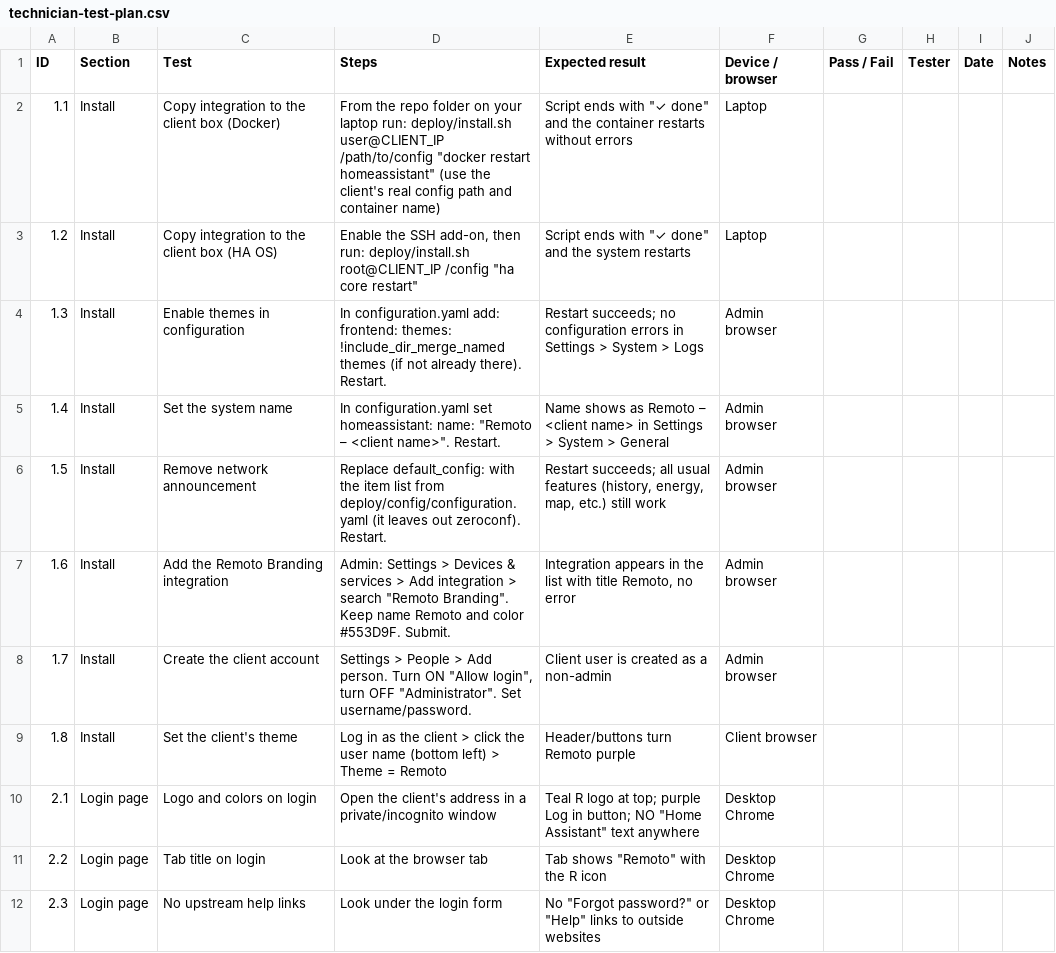
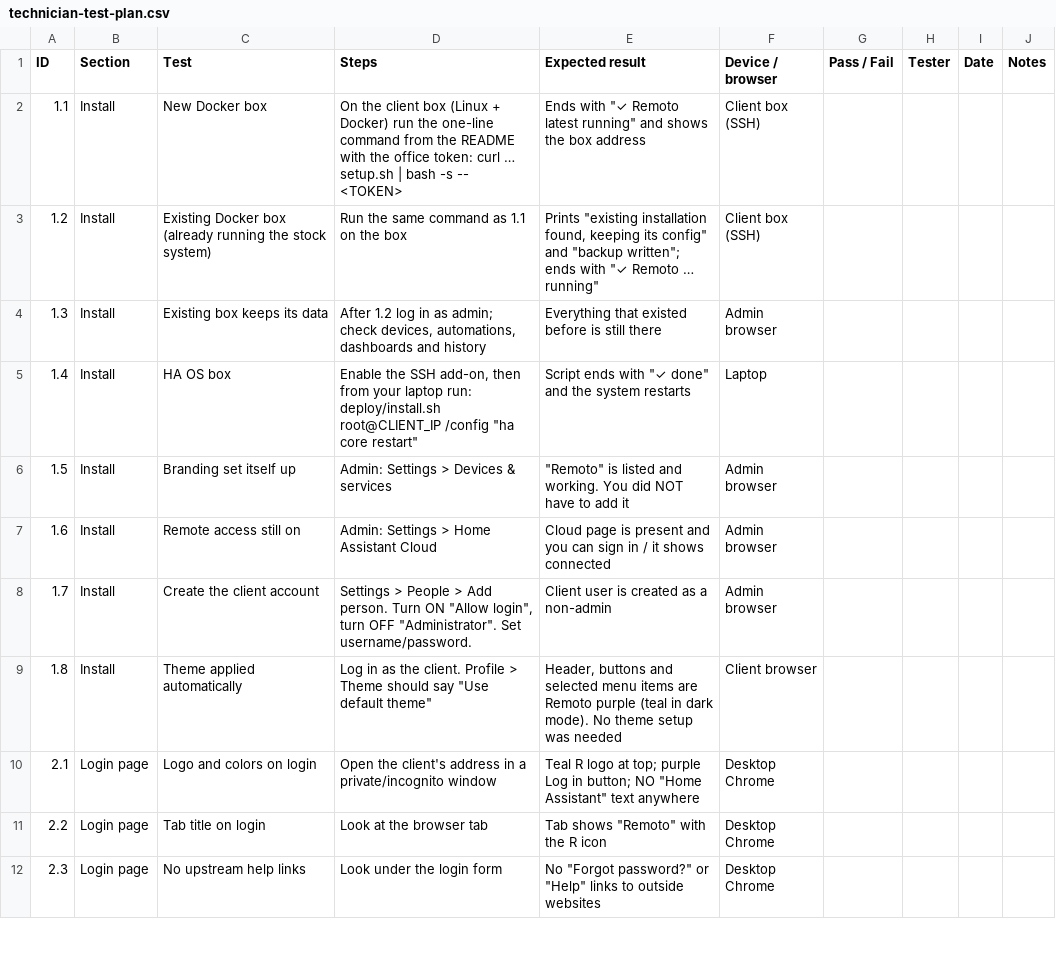
Before and after one commit to EKT-Tech-Org/remoto-branding, a CSV file: docs/technician-test-plan.csv, drawn as a sheet; only a part is shown; the diff covers the shown part only.

```diff
--- a/docs/technician-test-plan.csv
+++ b/docs/technician-test-plan.csv
@@ -1,10 +1,10 @@
 ID,Section,Test,Steps,Expected result,Device / browser,Pass / Fail,Tester,Date,Notes
-1.1,Install,Copy integration to the client box (Docker),"From the repo folder on your laptop run: deploy/install.sh user@CLIENT_IP /path/to/config ""docker restart homeassistant"" (use the client's real config path and container name)","Script ends with ""✓ done"" and the container restarts without errors",Laptop,,,,
-1.2,Install,Copy integration to the client box (HA OS),"Enable the SSH add-on, then run: deploy/install.sh root@CLIENT_IP /config ""ha core restart""","Script ends with ""✓ done"" and the system restarts",Laptop,,,,
-1.3,Install,Enable themes in configuration,In configuration.yaml add:  frontend:  themes: !include_dir_merge_named themes  (if not already there). Restart.,Restart succeeds; no configuration errors in Settings > System > Logs,Admin browser,,,,
-1.4,Install,Set the system name,"In configuration.yaml set  homeassistant:  name: ""Remoto – <client name>"". Restart.",Name shows as Remoto – <client name> in Settings > System > General,Admin browser,,,,
-1.5,Install,Remove network announcement,Replace  default_config:  with the item list from deploy/config/configuration.yaml (it leaves out zeroconf). Restart.,"Restart succeeds; all usual features (history, energy, map, etc.) still work",Admin browser,,,,
-1.6,Install,Add the Remoto Branding integration,"Admin: Settings > Devices & services > Add integration > search ""Remoto Branding"". Keep name Remoto and color #553D9F. Submit.","Integration appears in the list with title Remoto, no error",Admin browser,,,,
+1.1,Install,New Docker box,On the client box (Linux + Docker) run the one-line command from the README with the office token: curl … setup.sh | bash -s -- <TOKEN>,"Ends with ""✓ Remoto latest running"" and shows the box address",Client box (SSH),,,,
+1.2,Install,Existing Docker box (already running the stock system),Run the same command as 1.1 on the box,"Prints ""existing installation found, keeping its config"" and ""backup written""; ends with ""✓ Remoto … running""",Client box (SSH),,,,
+1.3,Install,Existing box keeps its data,"After 1.2 log in as admin; check devices, automations, dashboards and history",Everything that existed before is still there,Admin browser,,,,
+1.4,Install,HA OS box,"Enable the SSH add-on, then from your laptop run: deploy/install.sh root@CLIENT_IP /config ""ha core restart""","Script ends with ""✓ done"" and the system restarts",Laptop,,,,
+1.5,Install,Branding set itself up,Admin: Settings > Devices & services,"""Remoto"" is listed and working. You did NOT have to add it",Admin browser,,,,
+1.6,Install,Remote access still on,Admin: Settings > Home Assistant Cloud,Cloud page is present and you can sign in / it shows connected,Admin browser,,,,
 1.7,Install,Create the client account,"Settings > People > Add person. Turn ON ""Allow login"", turn OFF ""Administrator"". Set username/password.",Client user is created as a non-admin,Admin browser,,,,
-1.8,Install,Set the client's theme,Log in as the client > click the user name (bottom left) > Theme = Remoto,Header/buttons turn Remoto purple,Client browser,,,,
+1.8,Install,Theme applied automatically,"Log in as the client. Profile > Theme should say ""Use default theme""","Header, buttons and selected menu items are Remoto purple (teal in dark mode). No theme setup was needed",Client browser,,,,
 2.1,Login page,Logo and colors on login,Open the client's address in a private/incognito window,"Teal R logo at top; purple Log in button; NO ""Home Assistant"" text anywhere",Desktop Chrome,,,,
```
Also changed, not shown: 2 added rows and 14 edited cells elsewhere in this file, 1 other file.
